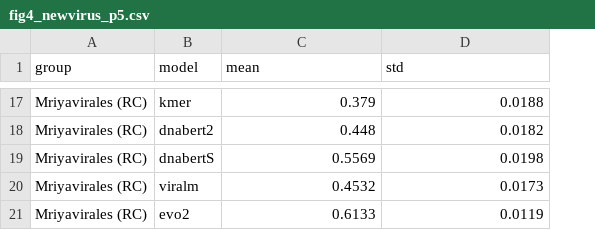
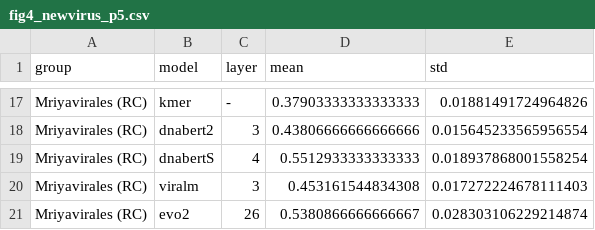
Before and after one commit to tse-kladman/glm_vectorizing, a CSV file: results/figure_data/fig4_newvirus_p5.csv, drawn as a sheet; only a part is shown, gaps mark what is left out; addresses are those after the commit; the diff covers the shown part only; the diff names each change by its address in the sheet, - before the commit and + after, or states it on an @@ line.

```diff
--- a/results/figure_data/fig4_newvirus_p5.csv
+++ b/results/figure_data/fig4_newvirus_p5.csv
+column C (layer), rows 17-21: - | 3 | 4 | 3 | 26
-D17 (mean): 0.379
+D17 (mean): 0.37903333333333333
-E17 (std): 0.0188
+E17 (std): 0.01881491724964826
-D18 (mean): 0.448
+D18 (mean): 0.43806666666666666
-E18 (std): 0.0182
+E18 (std): 0.015645233565956554
-D19 (mean): 0.5569
+D19 (mean): 0.5512933333333333
-E19 (std): 0.0198
+E19 (std): 0.018937868001558254
-D20 (mean): 0.4532
+D20 (mean): 0.453161544834308
-E20 (std): 0.0173
+E20 (std): 0.017272224678111403
-D21 (mean): 0.6133
+D21 (mean): 0.5380866666666667
-E21 (std): 0.0119
+E21 (std): 0.028303106229214874
```
Also changed, not shown: 30 edited cells elsewhere in this file, results/figure_data/fig5_cross_p5.csv, results/figure_data/fig6_pk_vs_k.csv, 42 other files.
